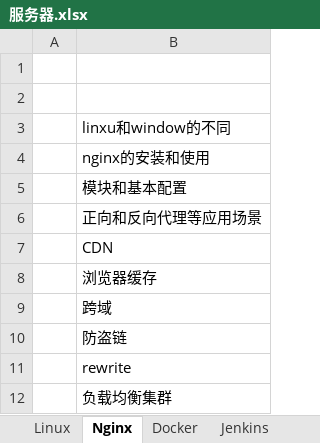
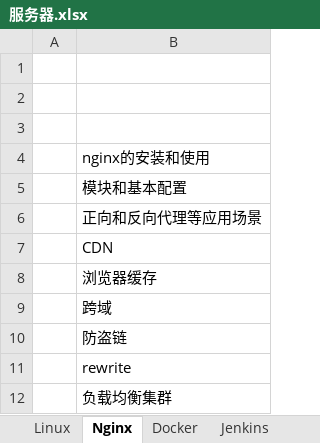
Before and after one commit to lulongwen/PMP, an Excel workbook: 全栈进阶/服务器.xlsx, sheet Nginx, drawn as a sheet; values as stored, in another font and other column widths than the file's, no borders; the diff names each change by its address in the sheet, - before the commit and + after, or states it on an @@ line.

```diff
--- a/全栈进阶/服务器.xlsx (sheet Nginx)
+++ b/全栈进阶/服务器.xlsx (sheet Nginx)
-B3: linxu和window的不同
+B3: (empty)
```
Also changed, not shown: sheet Linux, sheet 服务器部署, other sheet tabs, 全栈进阶/Node.xlsx, 全栈进阶/前端进阶.xlsx, 2 other files.
